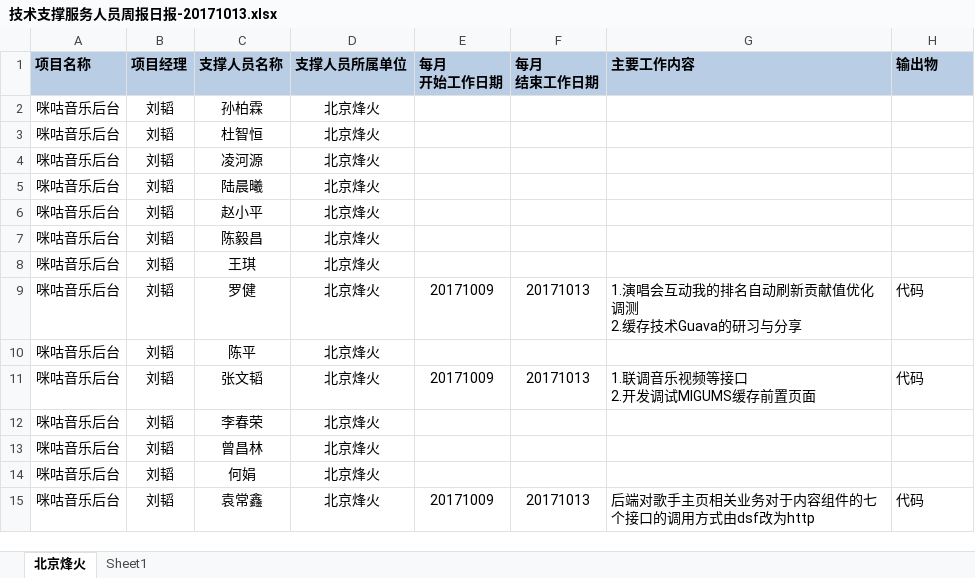
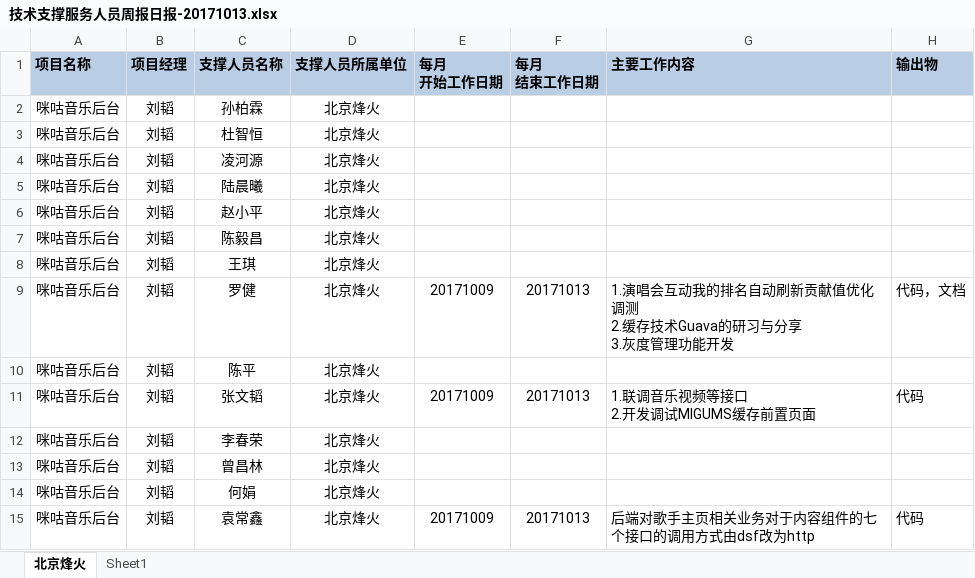
Before and after one commit to just-forking/weekReport, an Excel workbook: 20171013周报/技术支撑服务人员周报日报-20171013.xlsx, sheet 北京烽火, drawn as a sheet; values as stored, in another font and other column widths than the file's, no borders; ↵ is a line break in a cell; the diff names each change by its address in the sheet, - before the commit and + after, or states it on an @@ line.

```diff
--- a/20171013周报/技术支撑服务人员周报日报-20171013.xlsx (sheet 北京烽火)
+++ b/20171013周报/技术支撑服务人员周报日报-20171013.xlsx (sheet 北京烽火)
-G9 (主要工作内容): …习与分享
+G9 (主要工作内容): …习与分享 ↵ 3.灰度管理功能开发
-H9 (输出物): 代码
+H9 (输出物): 代码，文档
```
Also changed, not shown: 20171020周报/技术支撑服务人员周报日报-20171020.xlsx, 2 other files.
